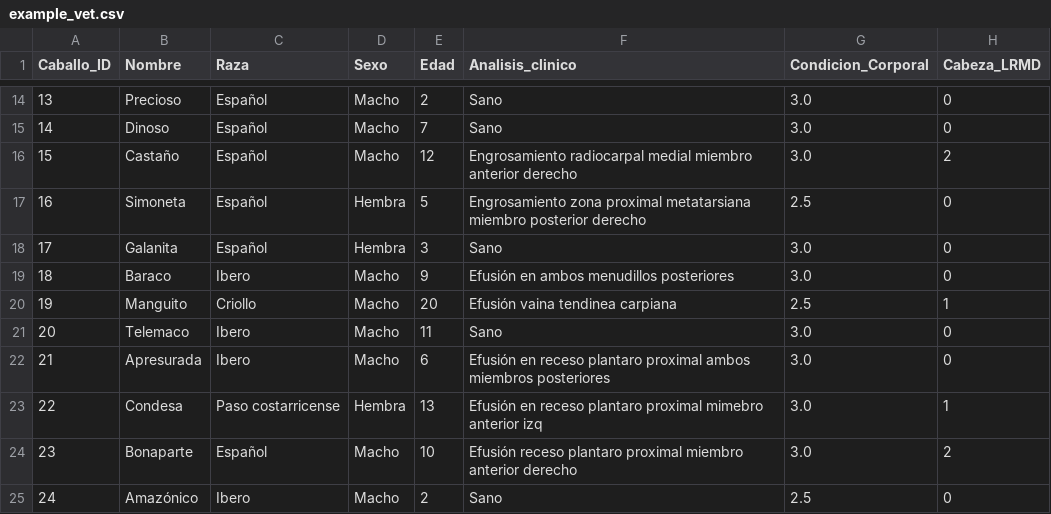
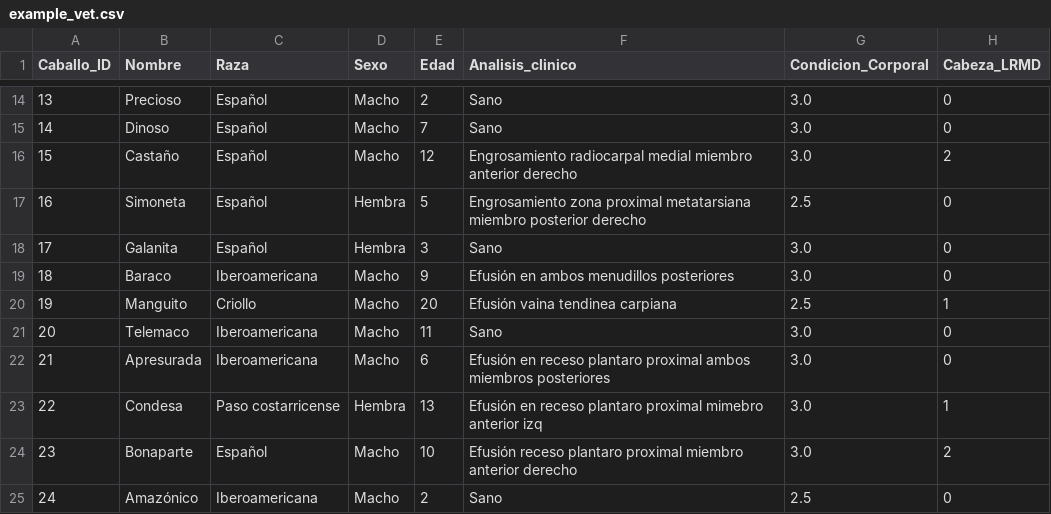
Before and after one commit to faviles11/equine-motor-analysis, a CSV file: datasets/example_vet.csv, drawn as a sheet; only a part is shown, gaps mark what is left out; the diff covers the shown part only; the diff names each change by its address in the sheet, - before the commit and + after, or states it on an @@ line.

```diff
--- a/datasets/example_vet.csv
+++ b/datasets/example_vet.csv
-C19 (Raza): Ibero
+C19 (Raza): Iberoamericana
-C21:C22 (Raza): Ibero
+C21:C22 (Raza): Iberoamericana
-C25 (Raza): Ibero
+C25 (Raza): Iberoamericana
```
Also changed, not shown: 1 removed row and 4 edited cells elsewhere in this file, datasets/example_modelai.csv.
